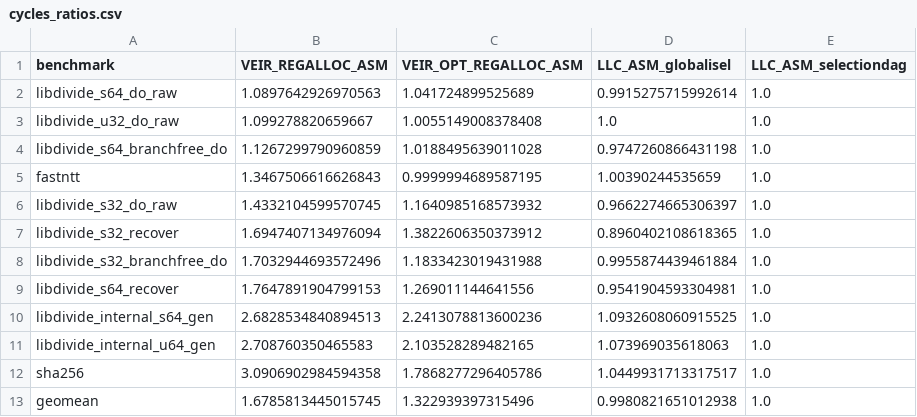
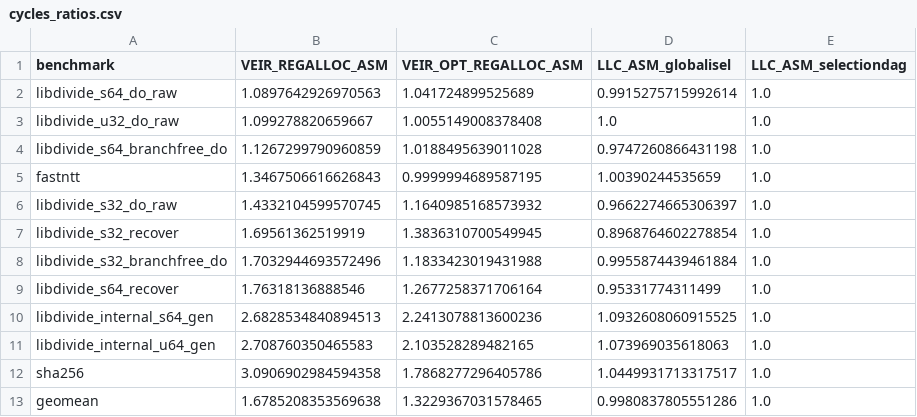
Before and after one commit to opencompl/llvm-riscv-backend-evaluation, a CSV file: real-benchmarks/data/cycles_ratios.csv, drawn as a sheet.

```diff
--- a/real-benchmarks/data/cycles_ratios.csv
+++ b/real-benchmarks/data/cycles_ratios.csv
@@ -6,5 +6,5 @@ fastntt,1.3467506616626843,0.9999994689587195,1.00390244535659,1.0
 libdivide_s32_do_raw,1.4332104599570745,1.1640985168573932,0.9662274665306397,1.0
-libdivide_s32_recover,1.6947407134976094,1.3822606350373912,0.8960402108618365,1.0
+libdivide_s32_recover,1.69561362519919,1.3836310700549945,0.8968764602278854,1.0
 libdivide_s32_branchfree_do,1.7032944693572496,1.1833423019431988,0.9955874439461884,1.0
-libdivide_s64_recover,1.7647891904799153,1.269011144641556,0.9541904593304981,1.0
+libdivide_s64_recover,1.76318136888546,1.2677258371706164,0.95331774311499,1.0
 libdivide_internal_s64_gen,2.6828534840894513,2.2413078813600236,1.0932608060915525,1.0
@@ -12,2 +12,2 @@ libdivide_internal_u64_gen,2.708760350465583,2.103528289482165,1.073969035618063
 sha256,3.0906902984594358,1.7868277296405786,1.0449931713317517,1.0
-geomean,1.6785813445015745,1.322939397315496,0.9980821651012938,1.0
+geomean,1.6785208353569638,1.3229367031578465,0.9980837805551286,1.0
```
Also changed, not shown: real-benchmarks/data/cycles_raw.csv, 14 other files.
